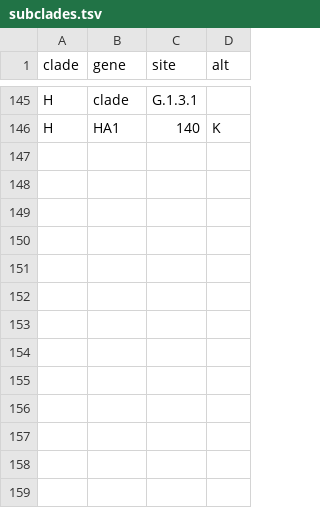
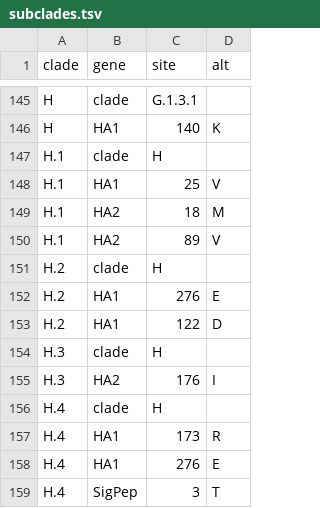
Before and after one commit to influenza-clade-nomenclature/seasonal_A-H3N2_HA, a TSV file: .auto-generated/subclades.tsv, drawn as a sheet; only a part is shown, gaps mark what is left out; the diff names each change by its address in the sheet, - before the commit and + after, or states it on an @@ line.

```diff
--- a/.auto-generated/subclades.tsv
+++ b/.auto-generated/subclades.tsv
+row 147: H.1 | clade | H
+row 148: H.1 | HA1 | 25 | V
+row 149: H.1 | HA2 | 18 | M
+row 150: H.1 | HA2 | 89 | V
+row 151: H.2 | clade | H
+row 152: H.2 | HA1 | 276 | E
+row 153: H.2 | HA1 | 122 | D
+row 154: H.3 | clade | H
+row 155: H.3 | HA2 | 176 | I
+row 156: H.4 | clade | H
+row 157: H.4 | HA1 | 173 | R
+row 158: H.4 | HA1 | 276 | E
+row 159: H.4 | SigPep | 3 | T
```
Also changed, not shown: 2 other files.
